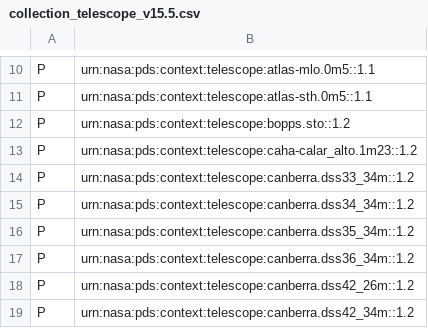
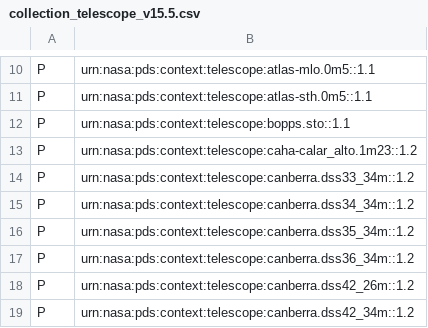
Before and after one commit to NASA-PDS/pds4-context-products, a CSV file: data/pds4/context-pds4/telescope/collection_telescope_v15.5.csv, drawn as a sheet; only a part is shown, gaps mark what is left out.

```diff
--- a/data/pds4/context-pds4/telescope/collection_telescope_v15.5.csv
+++ b/data/pds4/context-pds4/telescope/collection_telescope_v15.5.csv
@@ -11,3 +11,3 @@ P,urn:nasa:pds:context:telescope:atlas-mlo.0m5::1.1
 P,urn:nasa:pds:context:telescope:atlas-sth.0m5::1.1
-P,urn:nasa:pds:context:telescope:bopps.sto::1.2
+P,urn:nasa:pds:context:telescope:bopps.sto::1.1
 P,urn:nasa:pds:context:telescope:caha-calar_alto.1m23::1.2
```
Also changed, not shown: 2 other files.
